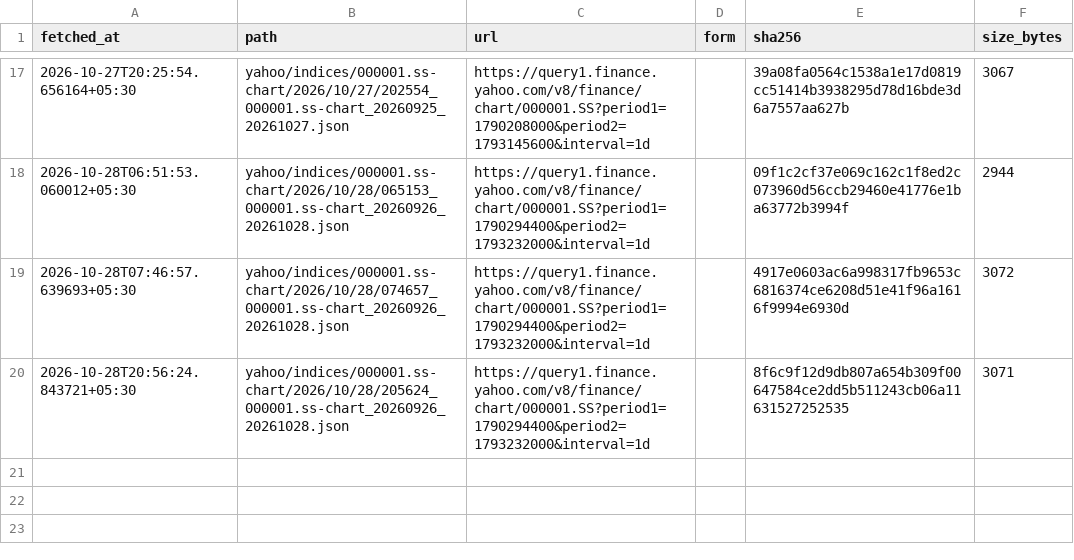
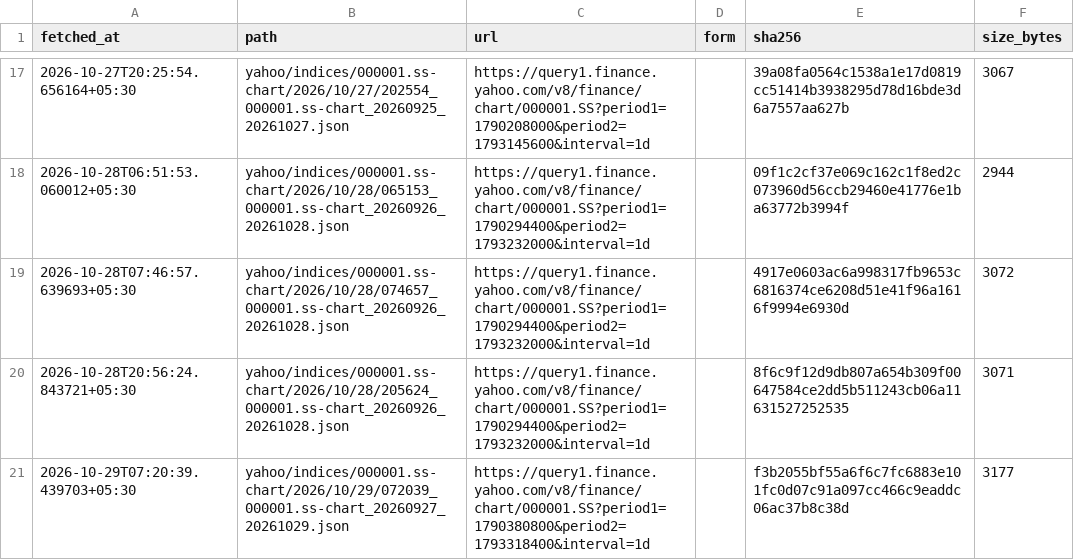
Before and after one commit to contactexepex/omenix-trading, a CSV file: research/data/manifests/global-cues/sse_composite_yahoo.csv, drawn as a sheet; only a part is shown, gaps mark what is left out.

```diff
--- a/research/data/manifests/global-cues/sse_composite_yahoo.csv
+++ b/research/data/manifests/global-cues/sse_composite_yahoo.csv
@@ -20 +20,2 @@ fetched_at,path,url,form,sha256,size_bytes
 2026-10-28T20:56:24.843721+05:30,yahoo/indices/000001.ss-chart/2026/10/28/205624_000001.ss-chart_20260926_20261028.json,https://query1.finance.yahoo.com/v8/finance/chart/000001.SS?period1=1790294400&period2=1793232000&interval=1d,,8f6c9f12d9db807a654b309f00647584ce2dd5b511243cb06a11631527252535,3071
+2026-10-29T07:20:39.439703+05:30,yahoo/indices/000001.ss-chart/2026/10/29/072039_000001.ss-chart_20260927_20261029.json,https://query1.finance.yahoo.com/v8/finance/chart/000001.SS?period1=1790380800&period2=1793318400&interval=1d,,f3b2055bf55a6f6c7fc6883e101fc0d07c91a097cc466c9eaddc06ac37b8c38d,3177
```
Also changed, not shown: research/data/manifests/global-cues/eurostoxx50_yahoo.csv, research/data/manifests/global-cues/nasdaq100.csv, 26 other files.
